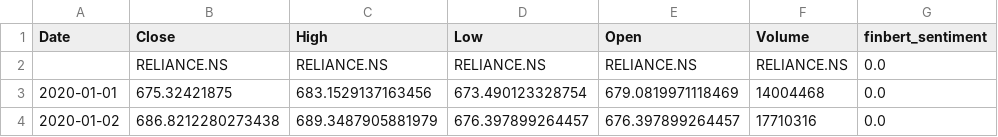
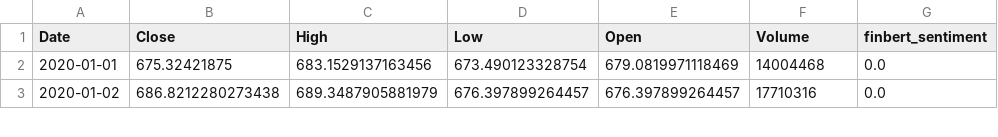
Before and after one commit to Rishikanomula/Company-Specific-Stock-Prediction-with-sentiment-analysis, a CSV file: data/RELIANCE_merged.csv, drawn as a sheet; only a part is shown; the diff names each change by its address in the sheet, - before the commit and + after, or states it on an @@ line.

```diff
--- a/data/RELIANCE_merged.csv
+++ b/data/RELIANCE_merged.csv
-row 2:  | RELIANCE.NS | RELIANCE.NS | RELIANCE.NS | RELIANCE.NS | RELIANCE.NS | 0.0
```
Also changed, not shown: data/HDFCBANK_data.csv, data/HDFCBANK_merged.csv, 25 other files.
